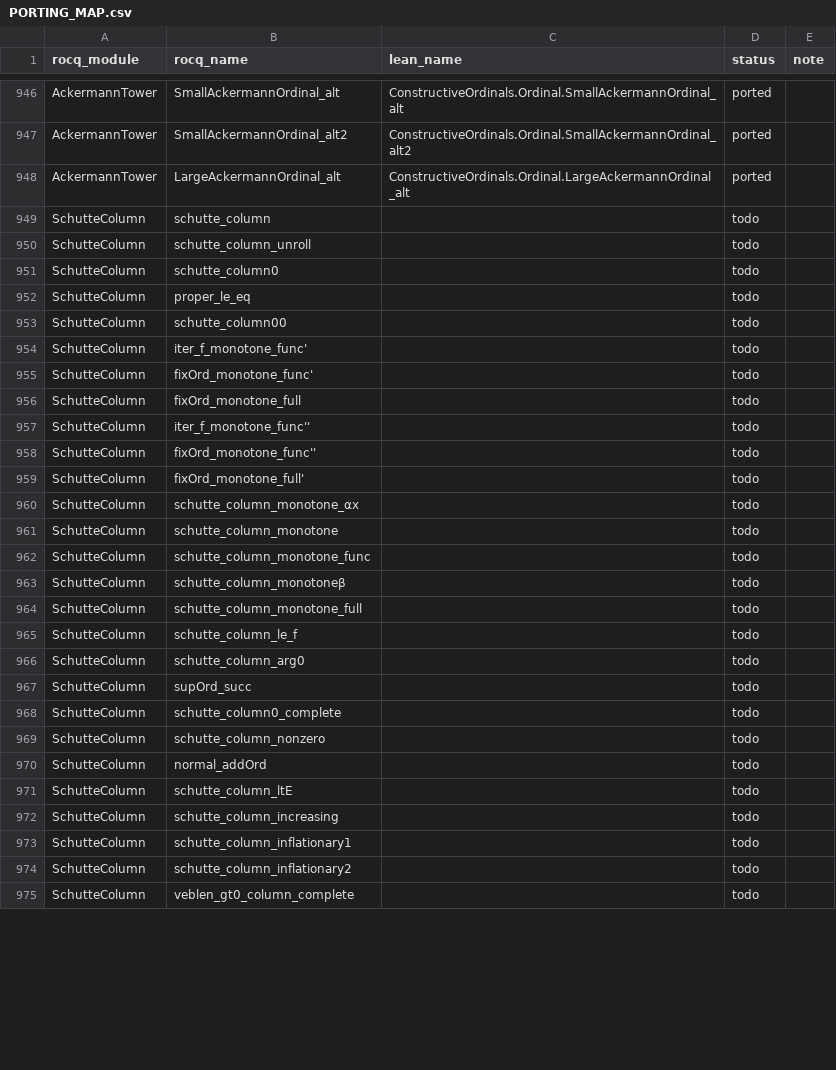
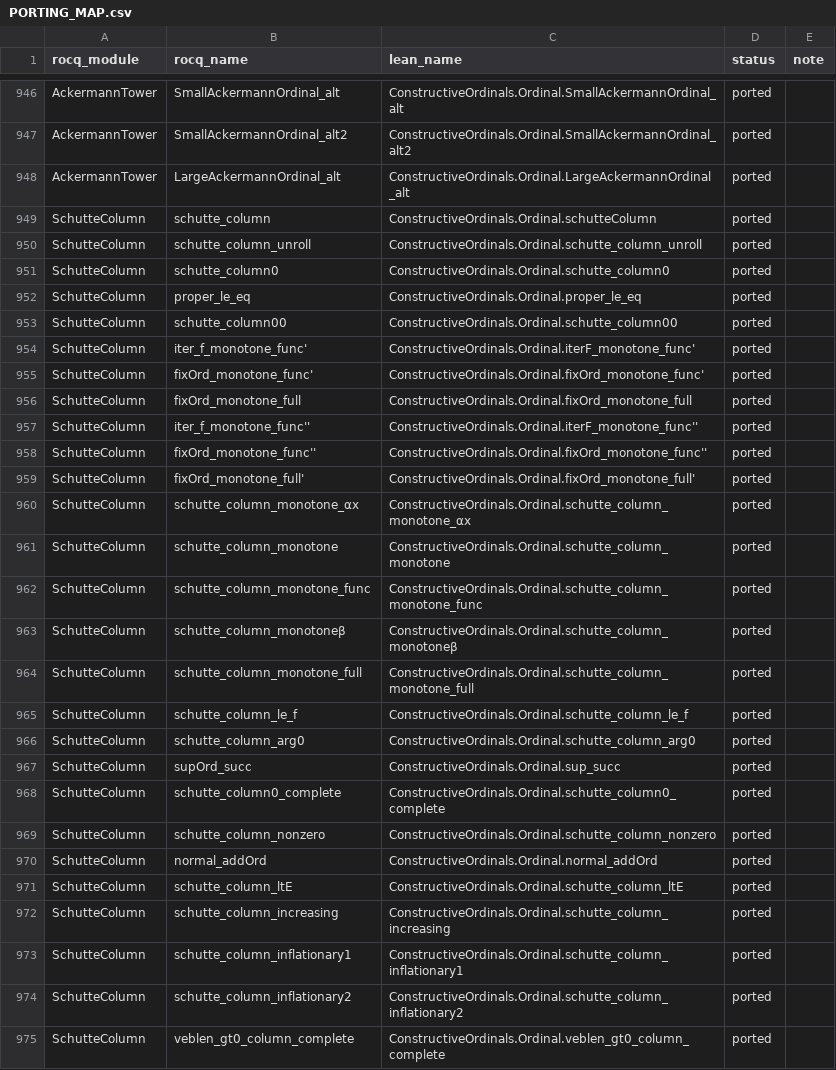
Before and after one commit to robdockins/ordinals, a CSV file: lean/PORTING_MAP.csv, drawn as a sheet; only a part is shown, gaps mark what is left out; the diff covers the shown part only.

```diff
--- a/lean/PORTING_MAP.csv
+++ b/lean/PORTING_MAP.csv
@@ -948,28 +948,28 @@ AckermannTower,SmallAckermannOrdinal_alt2,ConstructiveOrdinals.Ordinal.SmallAcke
 AckermannTower,LargeAckermannOrdinal_alt,ConstructiveOrdinals.Ordinal.LargeAckermannOrdinal_alt,ported,
-SchutteColumn,schutte_column,,todo,
-SchutteColumn,schutte_column_unroll,,todo,
-SchutteColumn,schutte_column0,,todo,
-SchutteColumn,proper_le_eq,,todo,
-SchutteColumn,schutte_column00,,todo,
-SchutteColumn,iter_f_monotone_func',,todo,
-SchutteColumn,fixOrd_monotone_func',,todo,
-SchutteColumn,fixOrd_monotone_full,,todo,
-SchutteColumn,iter_f_monotone_func'',,todo,
-SchutteColumn,fixOrd_monotone_func'',,todo,
-SchutteColumn,fixOrd_monotone_full',,todo,
-SchutteColumn,schutte_column_monotone_αx,,todo,
-SchutteColumn,schutte_column_monotone,,todo,
-SchutteColumn,schutte_column_monotone_func,,todo,
-SchutteColumn,schutte_column_monotoneβ,,todo,
-SchutteColumn,schutte_column_monotone_full,,todo,
-SchutteColumn,schutte_column_le_f,,todo,
-SchutteColumn,schutte_column_arg0,,todo,
-SchutteColumn,supOrd_succ,,todo,
-SchutteColumn,schutte_column0_complete,,todo,
-SchutteColumn,schutte_column_nonzero,,todo,
-SchutteColumn,normal_addOrd,,todo,
-SchutteColumn,schutte_column_ltE,,todo,
-SchutteColumn,schutte_column_increasing,,todo,
-SchutteColumn,schutte_column_inflationary1,,todo,
-SchutteColumn,schutte_column_inflationary2,,todo,
-SchutteColumn,veblen_gt0_column_complete,,todo,
+SchutteColumn,schutte_column,ConstructiveOrdinals.Ordinal.schutteColumn,ported,
+SchutteColumn,schutte_column_unroll,ConstructiveOrdinals.Ordinal.schutte_column_unroll,ported,
+SchutteColumn,schutte_column0,ConstructiveOrdinals.Ordinal.schutte_column0,ported,
+SchutteColumn,proper_le_eq,ConstructiveOrdinals.Ordinal.proper_le_eq,ported,
+SchutteColumn,schutte_column00,ConstructiveOrdinals.Ordinal.schutte_column00,ported,
+SchutteColumn,iter_f_monotone_func',ConstructiveOrdinals.Ordinal.iterF_monotone_func',ported,
+SchutteColumn,fixOrd_monotone_func',ConstructiveOrdinals.Ordinal.fixOrd_monotone_func',ported,
+SchutteColumn,fixOrd_monotone_full,ConstructiveOrdinals.Ordinal.fixOrd_monotone_full,ported,
+SchutteColumn,iter_f_monotone_func'',ConstructiveOrdinals.Ordinal.iterF_monotone_func'',ported,
+SchutteColumn,fixOrd_monotone_func'',ConstructiveOrdinals.Ordinal.fixOrd_monotone_func'',ported,
+SchutteColumn,fixOrd_monotone_full',ConstructiveOrdinals.Ordinal.fixOrd_monotone_full',ported,
+SchutteColumn,schutte_column_monotone_αx,ConstructiveOrdinals.Ordinal.schutte_column_monotone_αx,ported,
+SchutteColumn,schutte_column_monotone,ConstructiveOrdinals.Ordinal.schutte_column_monotone,ported,
+SchutteColumn,schutte_column_monotone_func,ConstructiveOrdinals.Ordinal.schutte_column_monotone_func,ported,
+SchutteColumn,schutte_column_monotoneβ,ConstructiveOrdinals.Ordinal.schutte_column_monotoneβ,ported,
+SchutteColumn,schutte_column_monotone_full,ConstructiveOrdinals.Ordinal.schutte_column_monotone_full,ported,
+SchutteColumn,schutte_column_le_f,ConstructiveOrdinals.Ordinal.schutte_column_le_f,ported,
+SchutteColumn,schutte_column_arg0,ConstructiveOrdinals.Ordinal.schutte_column_arg0,ported,
+SchutteColumn,supOrd_succ,ConstructiveOrdinals.Ordinal.sup_succ,ported,
+SchutteColumn,schutte_column0_complete,ConstructiveOrdinals.Ordinal.schutte_column0_complete,ported,
+SchutteColumn,schutte_column_nonzero,ConstructiveOrdinals.Ordinal.schutte_column_nonzero,ported,
+SchutteColumn,normal_addOrd,ConstructiveOrdinals.Ordinal.normal_addOrd,ported,
+SchutteColumn,schutte_column_ltE,ConstructiveOrdinals.Ordinal.schutte_column_ltE,ported,
+SchutteColumn,schutte_column_increasing,ConstructiveOrdinals.Ordinal.schutte_column_increasing,ported,
+SchutteColumn,schutte_column_inflationary1,ConstructiveOrdinals.Ordinal.schutte_column_inflationary1,ported,
+SchutteColumn,schutte_column_inflationary2,ConstructiveOrdinals.Ordinal.schutte_column_inflationary2,ported,
+SchutteColumn,veblen_gt0_column_complete,ConstructiveOrdinals.Ordinal.veblen_gt0_column_complete,ported,
```
Also changed, not shown: 34 edited cells elsewhere in this file, 3 other files.
